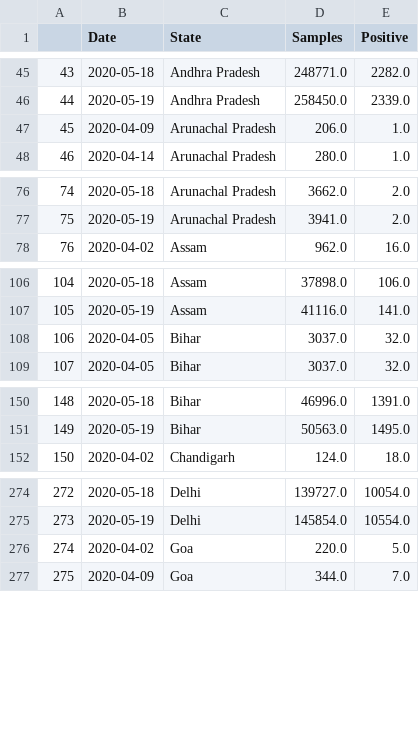
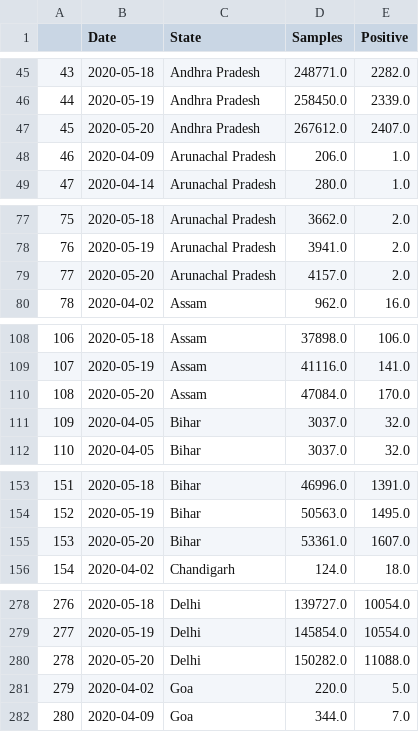
Before and after one commit to sid-1698/covid-india-dashboard, a CSV file: Data/StatewiseTestingDetails.csv, drawn as a sheet; only a part is shown, gaps mark what is left out; addresses are those after the commit; the diff covers the shown part only; the diff names each change by its address in the sheet, - before the commit and + after, or states it on an @@ line.

```diff
--- a/Data/StatewiseTestingDetails.csv
+++ b/Data/StatewiseTestingDetails.csv
+row 47: 45 | 2020-05-20 | Andhra Pradesh | 267612.0 | 2407.0
@@ column A renumbered between rows 48 and 1233 @@
+row 79: 77 | 2020-05-20 | Arunachal Pradesh | 4157.0 | 2.0
+row 110: 108 | 2020-05-20 | Assam | 47084.0 | 170.0
+row 155: 153 | 2020-05-20 | Bihar | 53361.0 | 1607.0
+row 280: 278 | 2020-05-20 | Delhi | 150282.0 | 11088.0
```
Also changed, not shown: 22 added rows elsewhere in this file, Data/States_Data/Assam.csv, Data/States_Data/Karnataka.csv, 28 other files.
